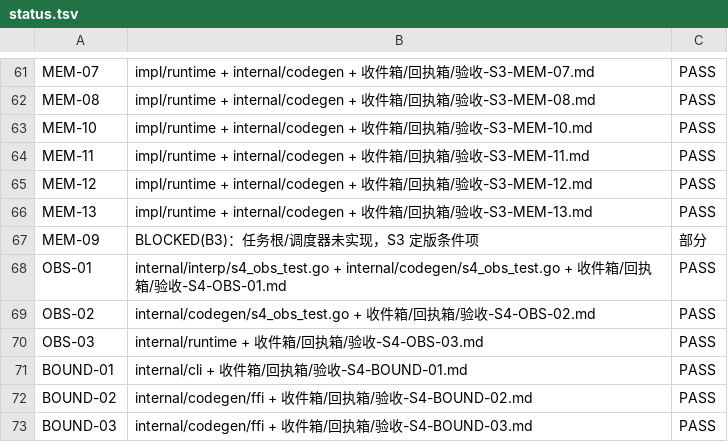
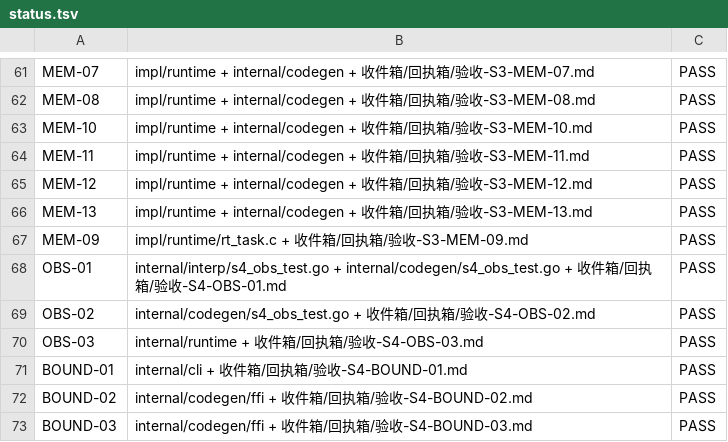
Before and after one commit to xnull-clang/xnull, a TSV file: impl/docs/conformance/status.tsv, drawn as a sheet; only a part is shown, gaps mark what is left out.

Commit message:
qa(S3): MEM-09 PASS — S3 13/13; status PASS=101

```diff
--- a/impl/docs/conformance/status.tsv
+++ b/impl/docs/conformance/status.tsv
@@ -66,3 +66,3 @@ MEM-12	impl/runtime + internal/codegen + 收件箱/回执箱/验收-S3-MEM-12.md
 MEM-13	impl/runtime + internal/codegen + 收件箱/回执箱/验收-S3-MEM-13.md	PASS
-MEM-09	BLOCKED(B3)：任务根/调度器未实现，S3 定版条件项	部分
+MEM-09	impl/runtime/rt_task.c + 收件箱/回执箱/验收-S3-MEM-09.md	PASS
 OBS-01	internal/interp/s4_obs_test.go + internal/codegen/s4_obs_test.go + 收件箱/回执箱/验收-S4-OBS-01.md	PASS
```
Also changed, not shown: 2 other files.
